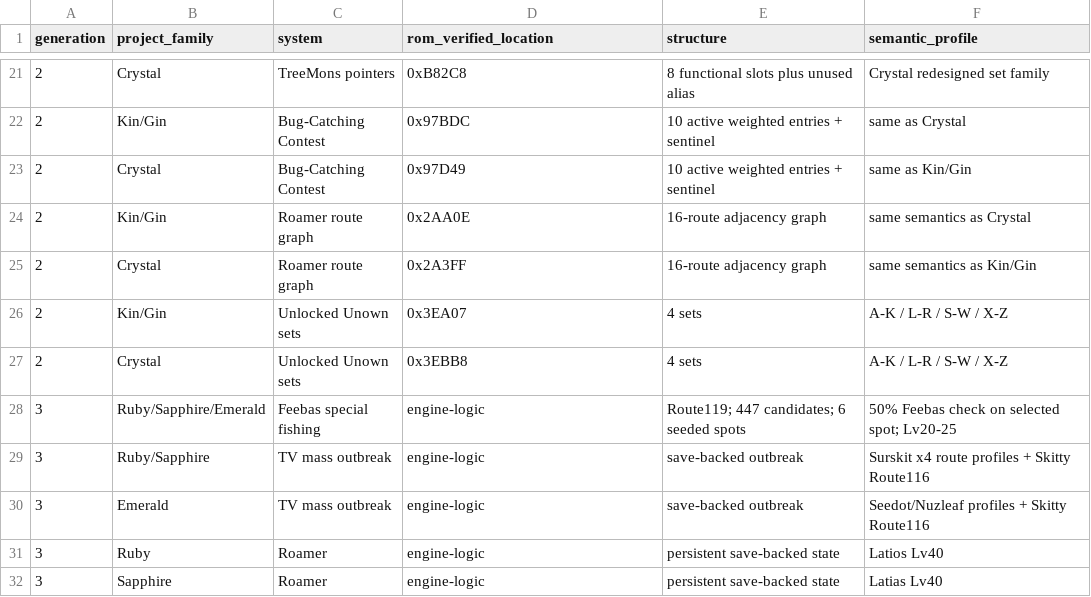
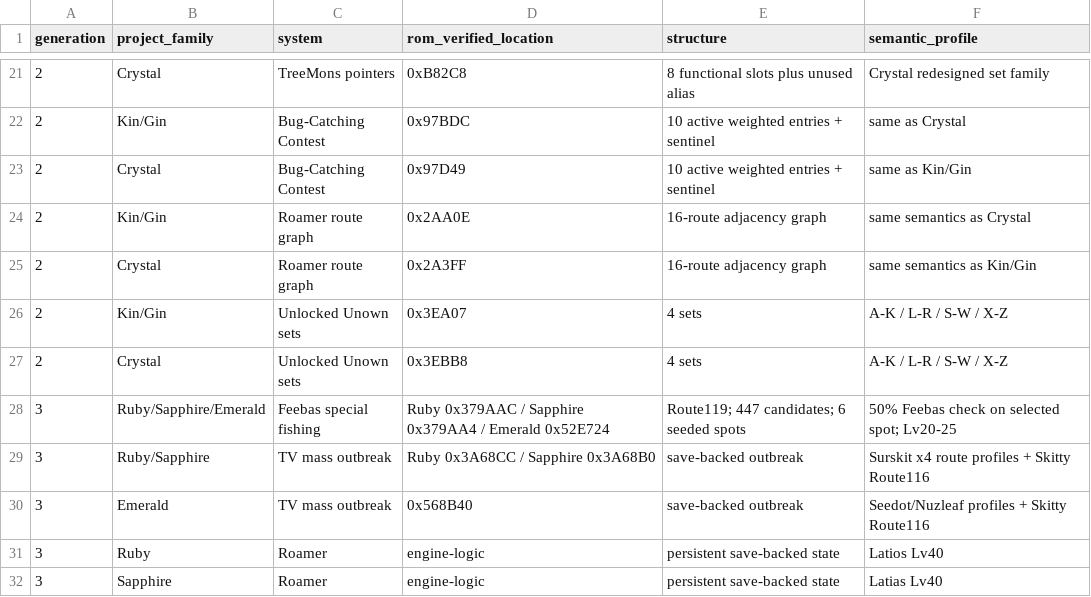
Before and after one commit to SakuraiTsubaki/EMERALD, a CSV file: manifests/japan-special-encounter-systems.csv, drawn as a sheet; only a part is shown, gaps mark what is left out.

Commit message:
Record direct Gen III special encounter locations

```diff
--- a/manifests/japan-special-encounter-systems.csv
+++ b/manifests/japan-special-encounter-systems.csv
@@ -27,5 +27,5 @@ generation,project_family,system,rom_verified_location,structure,semantic_profil
 2,Crystal,Unlocked Unown sets,0x3EBB8,"4 sets","A-K / L-R / S-W / X-Z"
-3,Ruby/Sapphire/Emerald,Feebas special fishing,engine-logic,"Route119; 447 candidates; 6 seeded spots","50% Feebas check on selected spot; Lv20-25"
-3,Ruby/Sapphire,TV mass outbreak,engine-logic,"save-backed outbreak","Surskit x4 route profiles + Skitty Route116"
-3,Emerald,TV mass outbreak,engine-logic,"save-backed outbreak","Seedot/Nuzleaf profiles + Skitty Route116"
+3,Ruby/Sapphire/Emerald,Feebas special fishing,"Ruby 0x379AAC / Sapphire 0x379AA4 / Emerald 0x52E724","Route119; 447 candidates; 6 seeded spots","50% Feebas check on selected spot; Lv20-25"
+3,Ruby/Sapphire,TV mass outbreak,"Ruby 0x3A68CC / Sapphire 0x3A68B0","save-backed outbreak","Surskit x4 route profiles + Skitty Route116"
+3,Emerald,TV mass outbreak,0x568B40,"save-backed outbreak","Seedot/Nuzleaf profiles + Skitty Route116"
 3,Ruby,Roamer,engine-logic,"persistent save-backed state","Latios Lv40"
```
